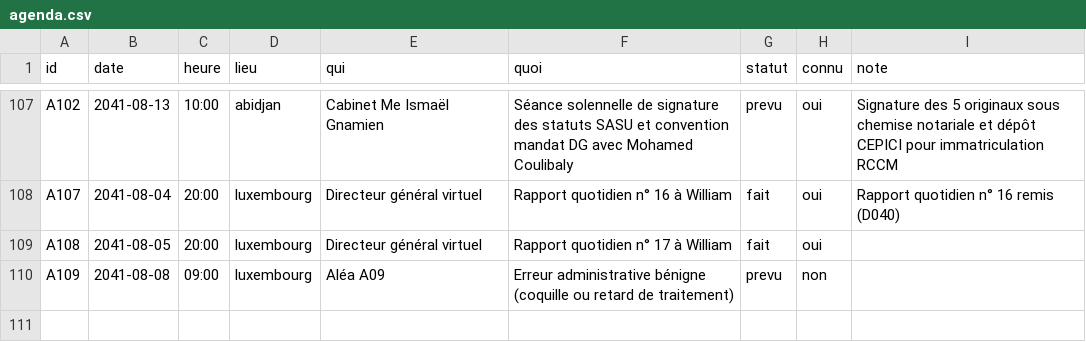
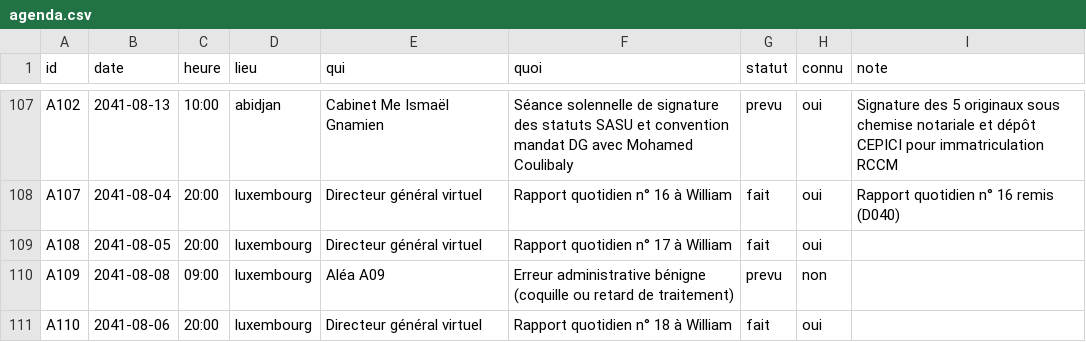
Before and after one commit to ossimiossimiwilliam10-cyber/simulation-william, a CSV file: etat/agenda.csv, drawn as a sheet; only a part is shown, gaps mark what is left out.

```diff
--- a/etat/agenda.csv
+++ b/etat/agenda.csv
@@ -110 +110,2 @@ A108;2041-08-05;20:00;luxembourg;Directeur général virtuel;Rapport quotidien n
 A109;2041-08-08;09:00;luxembourg;Aléa A09;Erreur administrative bénigne (coquille ou retard de traitement);prevu;non;
+A110;2041-08-06;20:00;luxembourg;Directeur général virtuel;Rapport quotidien n° 18 à William;fait;oui;
```
Also changed, not shown: donnees/ambiances.csv, etat/corps.csv, 17 other files.
